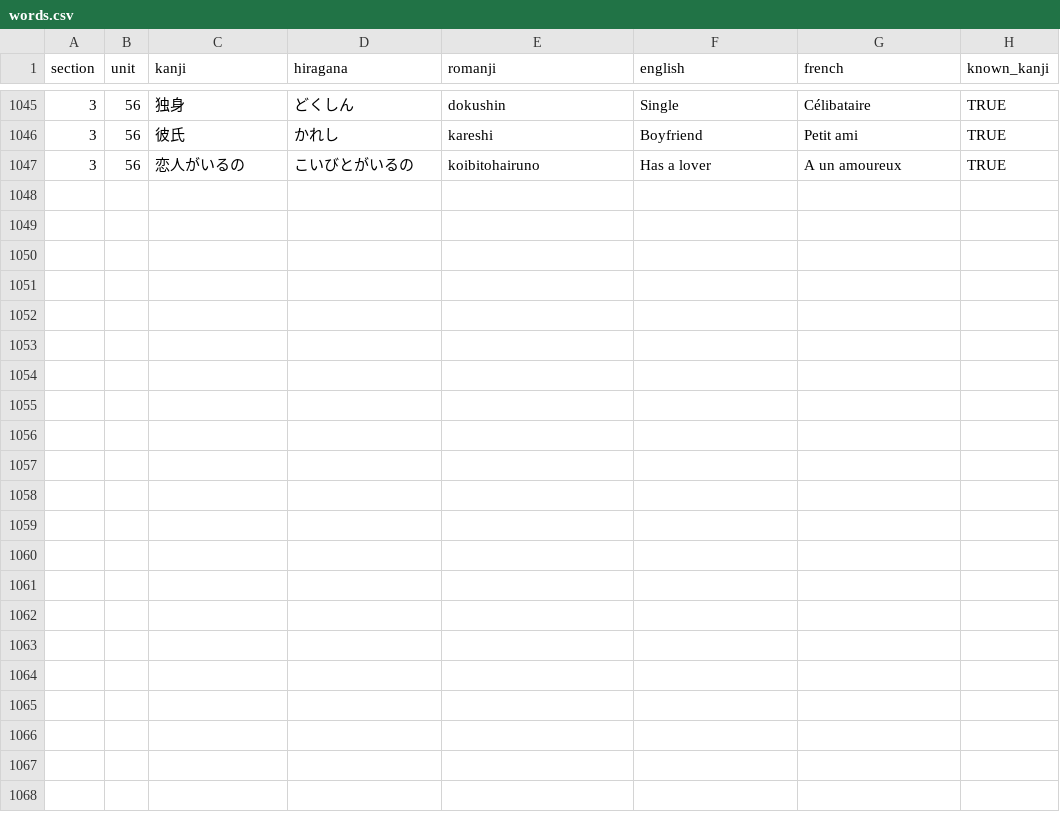
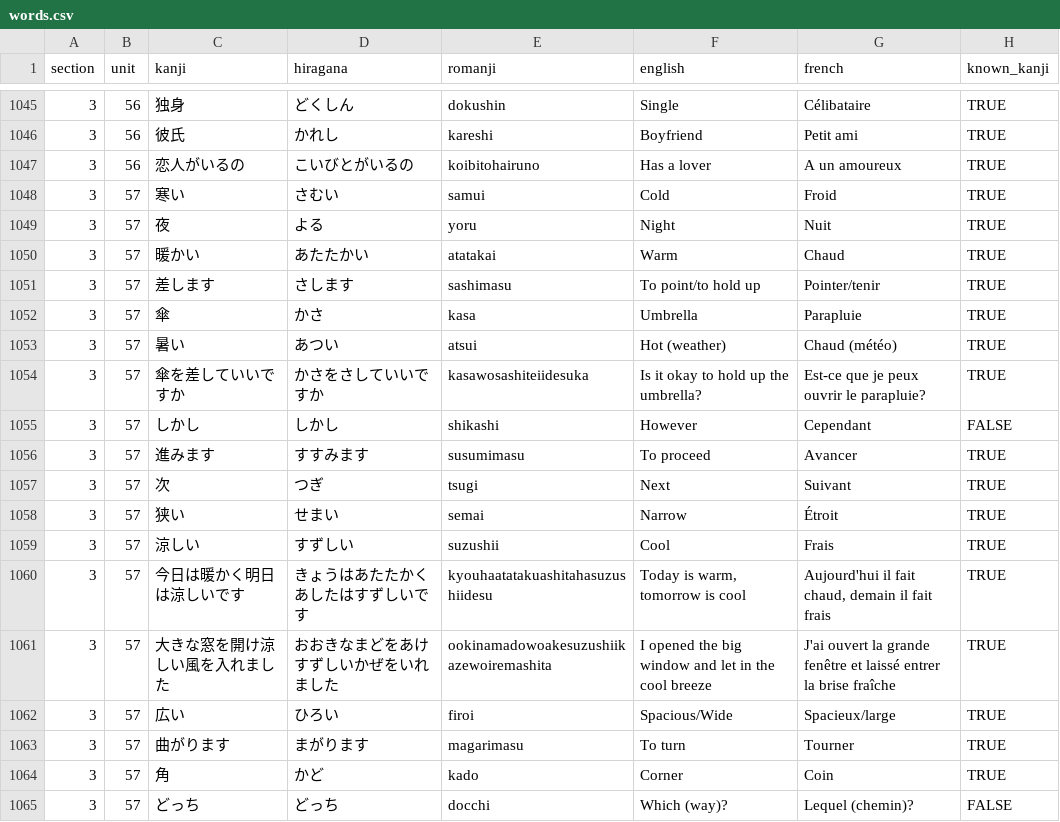
Before and after one commit to f-nicolai/japanese_leanring, a CSV file: data/words.csv, drawn as a sheet; only a part is shown, gaps mark what is left out; the diff names each change by its address in the sheet, - before the commit and + after, or states it on an @@ line.

```diff
--- a/data/words.csv
+++ b/data/words.csv
+row 1048: 3 | 57 | 寒い | さむい | samui | Cold | Froid | TRUE
+row 1049: 3 | 57 | 夜 | よる | yoru | Night | Nuit | TRUE
+row 1050: 3 | 57 | 暖かい | あたたかい | atatakai | Warm | Chaud | TRUE
+row 1051: 3 | 57 | 差します | さします | sashimasu | To point/to hold up | Pointer/tenir | TRUE
+row 1052: 3 | 57 | 傘 | かさ | kasa | Umbrella | Parapluie | TRUE
+row 1053: 3 | 57 | 暑い | あつい | atsui | Hot (weather) | Chaud (météo) | TRUE
+row 1054: 3 | 57 | 傘を差していいですか | かさをさしていいですか | kasawosashiteiidesuka | Is it okay to hold up the umbrella? | Est-ce que je peux ouvrir le parapluie? | TRUE
+row 1055: 3 | 57 | しかし | しかし | shikashi | However | Cependant | FALSE
+row 1056: 3 | 57 | 進みます | すすみます | susumimasu | To proceed | Avancer | TRUE
+row 1057: 3 | 57 | 次 | つぎ | tsugi | Next | Suivant | TRUE
+row 1058: 3 | 57 | 狭い | せまい | semai | Narrow | Étroit | TRUE
+row 1059: 3 | 57 | 涼しい | すずしい | suzushii | Cool | Frais | TRUE
+row 1060: 3 | 57 | 今日は暖かく明日は涼しいです | きょうはあたたかくあしたはすずしいです | kyouhaatatakuashitahasuzushiidesu | Today is warm, tomorrow is cool | Aujourd'hui il fait chaud, demain il fait frais | TRUE
+row 1061: 3 | 57 | 大きな窓を開け涼しい風を入れました | おおきなまどをあけすずしいかぜをいれました | ookinamadowoakesuzushiikazewoiremashita | I opened the big window and let in the cool breeze | J'ai ouvert la grande fenêtre et laissé entrer la brise fraîche | TRUE
+row 1062: 3 | 57 | 広い | ひろい | firoi | Spacious/Wide | Spacieux/large | TRUE
+row 1063: 3 | 57 | 曲がります | まがります | magarimasu | To turn | Tourner | TRUE
+row 1064: 3 | 57 | 角 | かど | kado | Corner | Coin | TRUE
+row 1065: 3 | 57 | どっち | どっち | docchi | Which (way)? | Lequel (chemin)? | FALSE
```
Also changed, not shown: data/verbs.csv.
